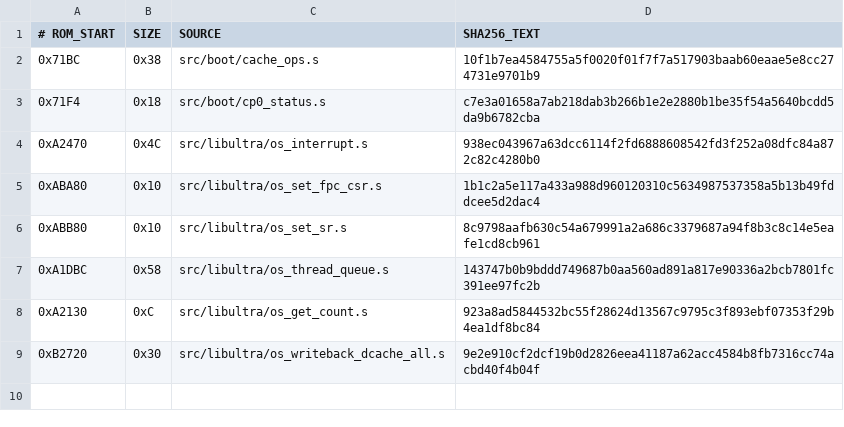
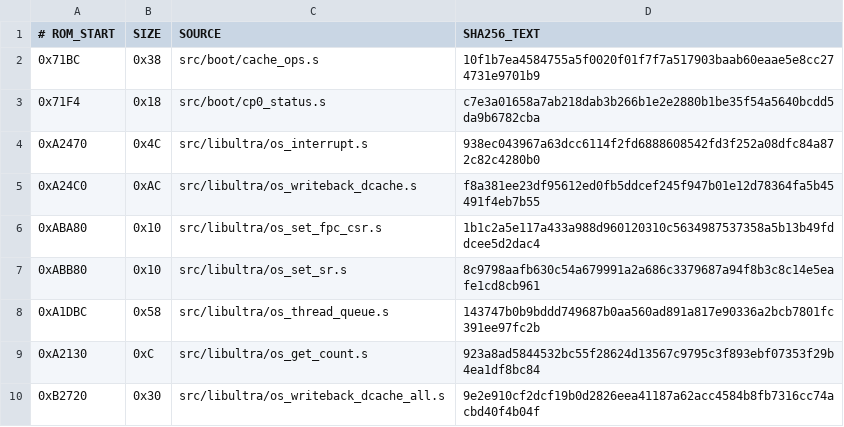
Before and after one commit to TheGh0stShip/BattleTanx, a TSV file: config/us/matching_asm_units.tsv, drawn as a sheet; the diff names each change by its address in the sheet, - before the commit and + after, or states it on an @@ line.

Commit message:
Recover libultra data cache writeback

```diff
--- a/config/us/matching_asm_units.tsv
+++ b/config/us/matching_asm_units.tsv
+row 5: 0xA24C0 | 0xAC | src/libultra/os_writeback_dcache.s | f8a381ee23df95612ed0fb5ddcef245f947b01e12d78364fa5b45491f4eb7b55
```
Also changed, not shown: 3 other files.
